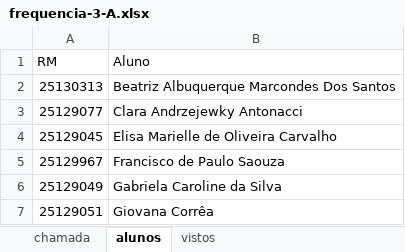
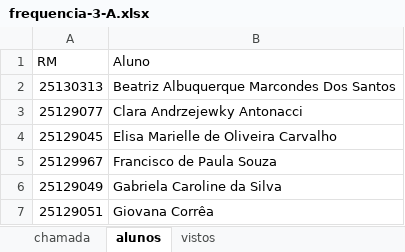
Before and after one commit to wellifabio/senai2026, an Excel workbook: ds/turmas/2DES_A/frequencia-3-A.xlsx, sheet alunos, drawn as a sheet; only a part is shown; values as stored, in another font and other column widths than the file's, no borders; the diff names each change by its address in the sheet, - before the commit and + after, or states it on an @@ line.

```diff
--- a/ds/turmas/2DES_A/frequencia-3-A.xlsx (sheet alunos)
+++ b/ds/turmas/2DES_A/frequencia-3-A.xlsx (sheet alunos)
-B5 (Aluno): Francisco de Paulo Saouza
+B5 (Aluno): Francisco de Paula Souza
```
Also changed, not shown: sheet chamada, sheet vistos, 2 other files.
